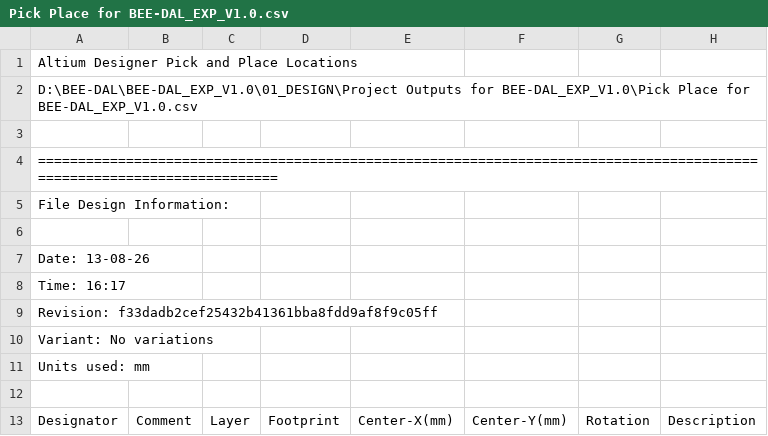
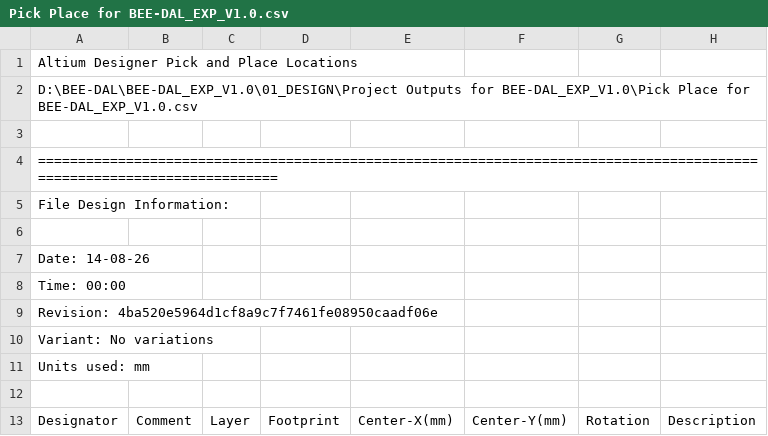
Before and after one commit to baobuibk/SpaceLiin_BEE-DAL_EXP_V1.0_HW, a CSV file: 05_SMT/Pick Place for BEE-DAL_EXP_V1.0.csv, drawn as a sheet; only a part is shown.

```diff
--- a/05_SMT/Pick Place for BEE-DAL_EXP_V1.0.csv
+++ b/05_SMT/Pick Place for BEE-DAL_EXP_V1.0.csv
@@ -6,5 +6,5 @@ File Design Information:
 
-Date:       13-08-26
-Time:       16:17
-Revision:   f33dadb2cef25432b41361bba8fdd9af8f9c05ff
+Date:       14-08-26
+Time:       00:00
+Revision:   4ba520e5964d1cf8a9c7f7461fe08950caadf06e
 Variant:    No variations
```
Also changed, not shown: 24 other files.
